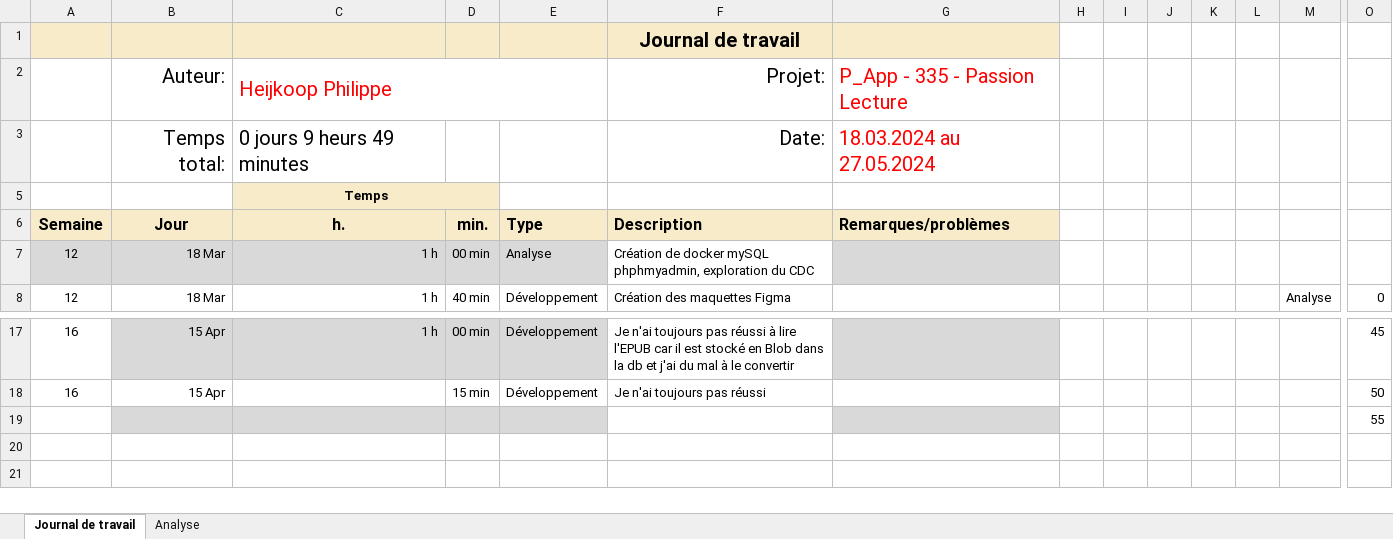
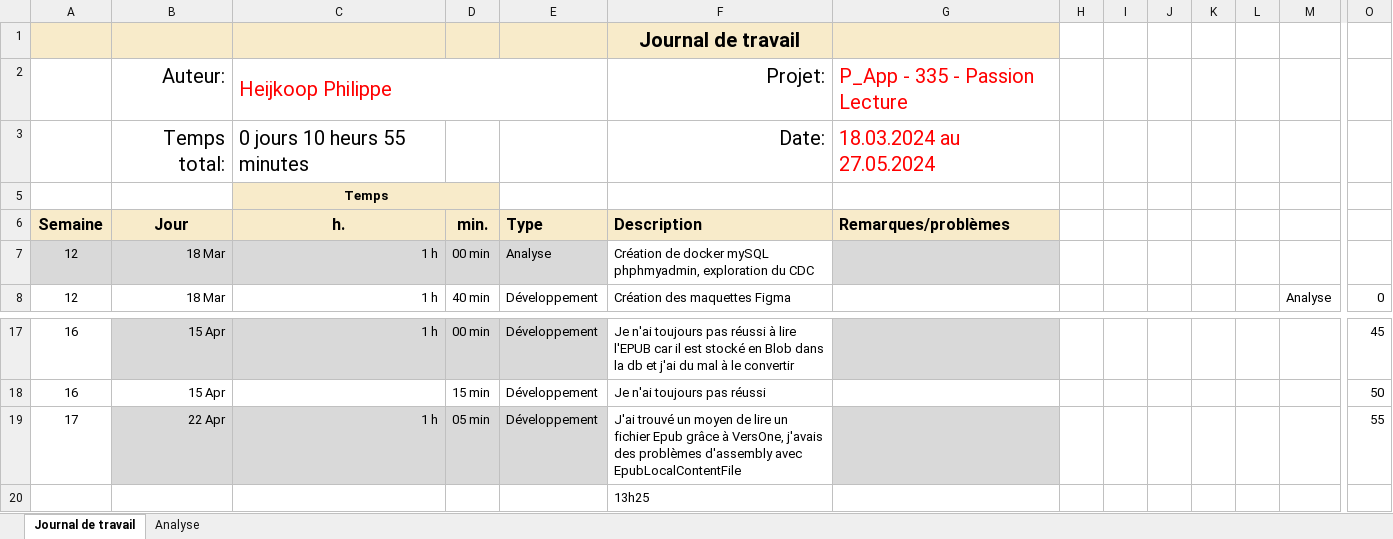
Before and after one commit to philippe-hjik/P_AppMobile, an Excel workbook: Journal-de-Travail_PhilippeHeijkoop.xlsx, sheet Journal de travail, drawn as a sheet; only a part is shown, gaps mark what is left out; values as stored, in another font and other column widths than the file's, no borders; conditional formats and table styles not drawn; removed rows and columns are numbered as before the commit, all else as after; rows hold the shown columns only; the diff names each change by its address in the sheet, - before the commit and + after, or states it on an @@ line.

Commit message:
Update Journal-de-Travail_PhilippeHeijkoop.xlsx

```diff
--- a/Journal-de-Travail_PhilippeHeijkoop.xlsx (sheet Journal de travail)
+++ b/Journal-de-Travail_PhilippeHeijkoop.xlsx (sheet Journal de travail)
-C3 (h.): 0 jours 9 heurs 49 minutes
+C3 (h.): 0 jours 10 heurs 55 minutes
-row 19:  |  |  |  |  |  |  |  |  |  |  |  |  | 55
+row 19: 17 | 22 Apr | 1 h | 05 min | Développement | J'ai trouvé un moyen de lire un fichier Epub grâce à VersOne, j'avais des problèmes d'assembly avec EpubLocalContentFile |  |  |  |  |  |  |  | 55
+row 20:  |  |  |  |  | 13h25
```
Also changed, not shown: sheet Analyse, hidden cells, charts or pictures.
